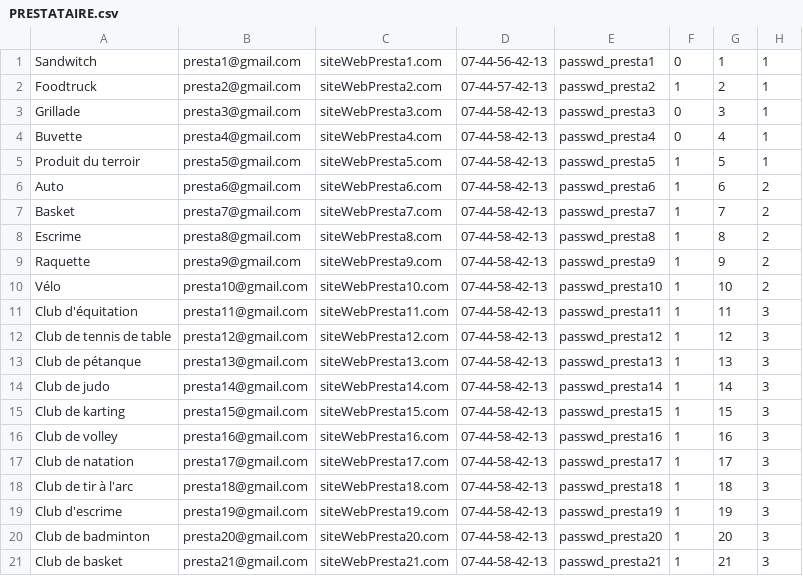
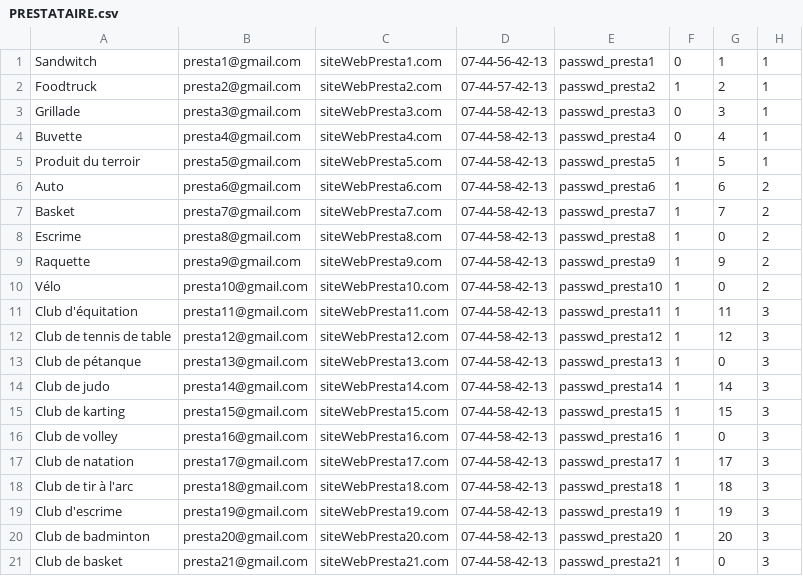
Before and after one commit to mcrayssac/SAE-S3, a CSV file: BDD/PRESTATAIRE.csv, drawn as a sheet.

Commit message:
Modified data.sql for presta's id_stand null property

```diff
--- a/BDD/PRESTATAIRE.csv
+++ b/BDD/PRESTATAIRE.csv
@@ -7,11 +7,11 @@ Auto, presta6@gmail.com, siteWebPresta6.com, 07-44-58-42-13, passwd_presta6, 1,
 Basket, presta7@gmail.com, siteWebPresta7.com, 07-44-58-42-13, passwd_presta7, 1, 7, 2
-Escrime, presta8@gmail.com, siteWebPresta8.com, 07-44-58-42-13, passwd_presta8, 1, 8, 2
+Escrime, presta8@gmail.com, siteWebPresta8.com, 07-44-58-42-13, passwd_presta8, 1, 0, 2
 Raquette, presta9@gmail.com, siteWebPresta9.com, 07-44-58-42-13, passwd_presta9, 1, 9, 2
-Vélo, presta10@gmail.com, siteWebPresta10.com, 07-44-58-42-13, passwd_presta10, 1, 10, 2
+Vélo, presta10@gmail.com, siteWebPresta10.com, 07-44-58-42-13, passwd_presta10, 1, 0, 2
 Club d'équitation , presta11@gmail.com, siteWebPresta11.com, 07-44-58-42-13, passwd_presta11, 1, 11, 3
 Club de tennis de table, presta12@gmail.com, siteWebPresta12.com, 07-44-58-42-13, passwd_presta12, 1, 12, 3
-Club de pétanque, presta13@gmail.com, siteWebPresta13.com, 07-44-58-42-13, passwd_presta13, 1, 13, 3
+Club de pétanque, presta13@gmail.com, siteWebPresta13.com, 07-44-58-42-13, passwd_presta13, 1, 0, 3
 Club de judo, presta14@gmail.com, siteWebPresta14.com, 07-44-58-42-13, passwd_presta14, 1, 14, 3
 Club de karting, presta15@gmail.com, siteWebPresta15.com, 07-44-58-42-13, passwd_presta15, 1, 15, 3
-Club de volley, presta16@gmail.com, siteWebPresta16.com, 07-44-58-42-13, passwd_presta16, 1, 16, 3
+Club de volley, presta16@gmail.com, siteWebPresta16.com, 07-44-58-42-13, passwd_presta16, 1, 0, 3
 Club de natation, presta17@gmail.com, siteWebPresta17.com, 07-44-58-42-13, passwd_presta17, 1, 17, 3
@@ -20,2 +20,2 @@ Club d'escrime, presta19@gmail.com, siteWebPresta19.com, 07-44-58-42-13, passwd_
 Club de badminton, presta20@gmail.com, siteWebPresta20.com, 07-44-58-42-13, passwd_presta20, 1, 20, 3
-Club de basket, presta21@gmail.com, siteWebPresta21.com, 07-44-58-42-13, passwd_presta21, 1, 21, 3
+Club de basket, presta21@gmail.com, siteWebPresta21.com, 07-44-58-42-13, passwd_presta21, 1, 0, 3
```
Also changed, not shown: 1 other file.
